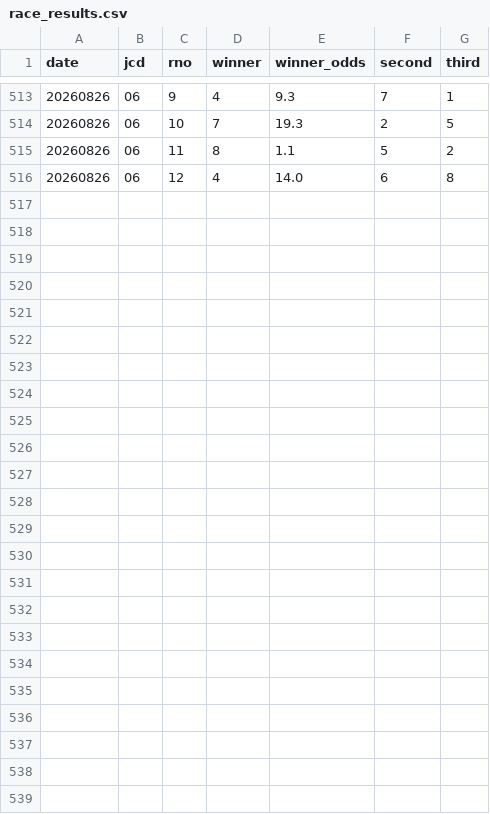
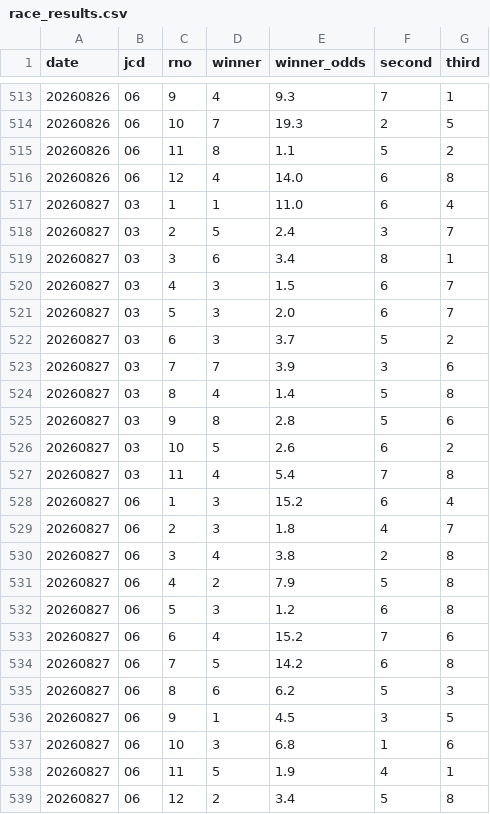
Before and after one commit to kk52222aho-lgtm/autorace-yosou, a CSV file: data/race_results.csv, drawn as a sheet; only a part is shown, gaps mark what is left out.

```diff
--- a/data/race_results.csv
+++ b/data/race_results.csv
@@ -516 +516,24 @@ date,jcd,rno,winner,winner_odds,second,third
 20260826,06,12,4,14.0,6,8
+20260827,03,1,1,11.0,6,4
+20260827,03,2,5,2.4,3,7
+20260827,03,3,6,3.4,8,1
+20260827,03,4,3,1.5,6,7
+20260827,03,5,3,2.0,6,7
+20260827,03,6,3,3.7,5,2
+20260827,03,7,7,3.9,3,6
+20260827,03,8,4,1.4,5,8
+20260827,03,9,8,2.8,5,6
+20260827,03,10,5,2.6,6,2
+20260827,03,11,4,5.4,7,8
+20260827,06,1,3,15.2,6,4
+20260827,06,2,3,1.8,4,7
+20260827,06,3,4,3.8,2,8
+20260827,06,4,2,7.9,5,8
+20260827,06,5,3,1.2,6,8
+20260827,06,6,4,15.2,7,6
+20260827,06,7,5,14.2,6,8
+20260827,06,8,6,6.2,5,3
+20260827,06,9,1,4.5,3,5
+20260827,06,10,3,6.8,1,6
+20260827,06,11,5,1.9,4,1
+20260827,06,12,2,3.4,5,8
```
Also changed, not shown: 1 other file.
